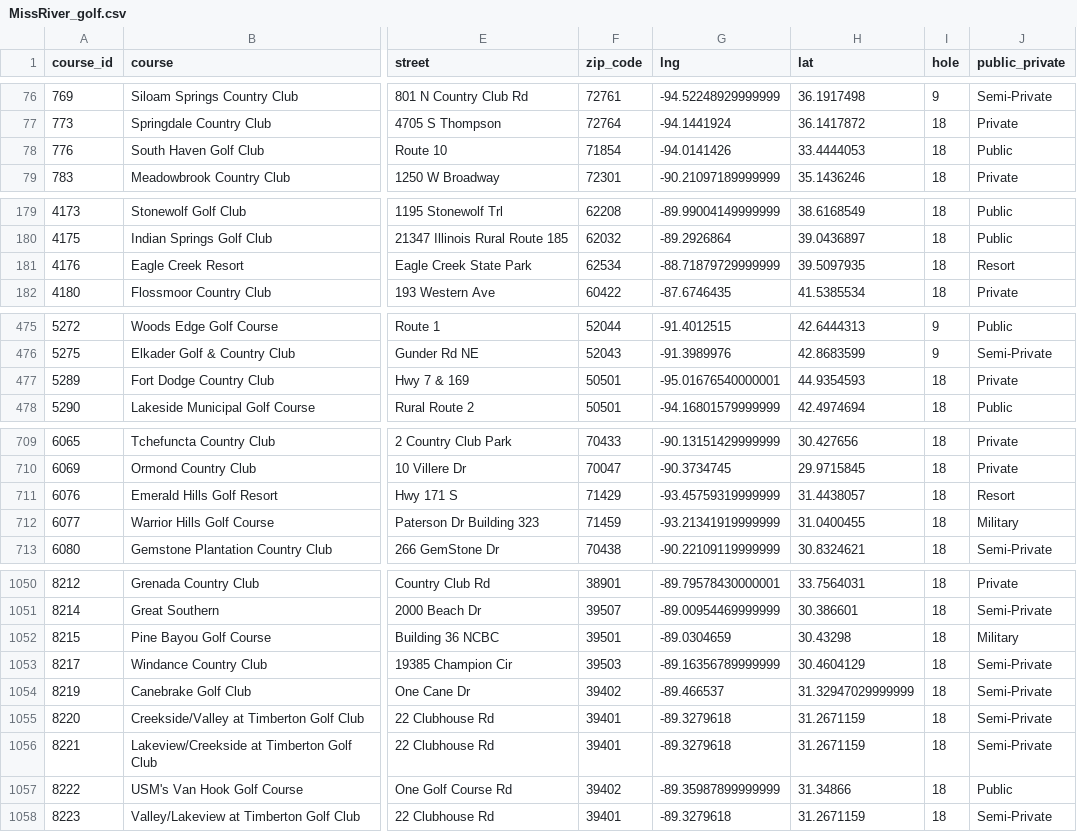
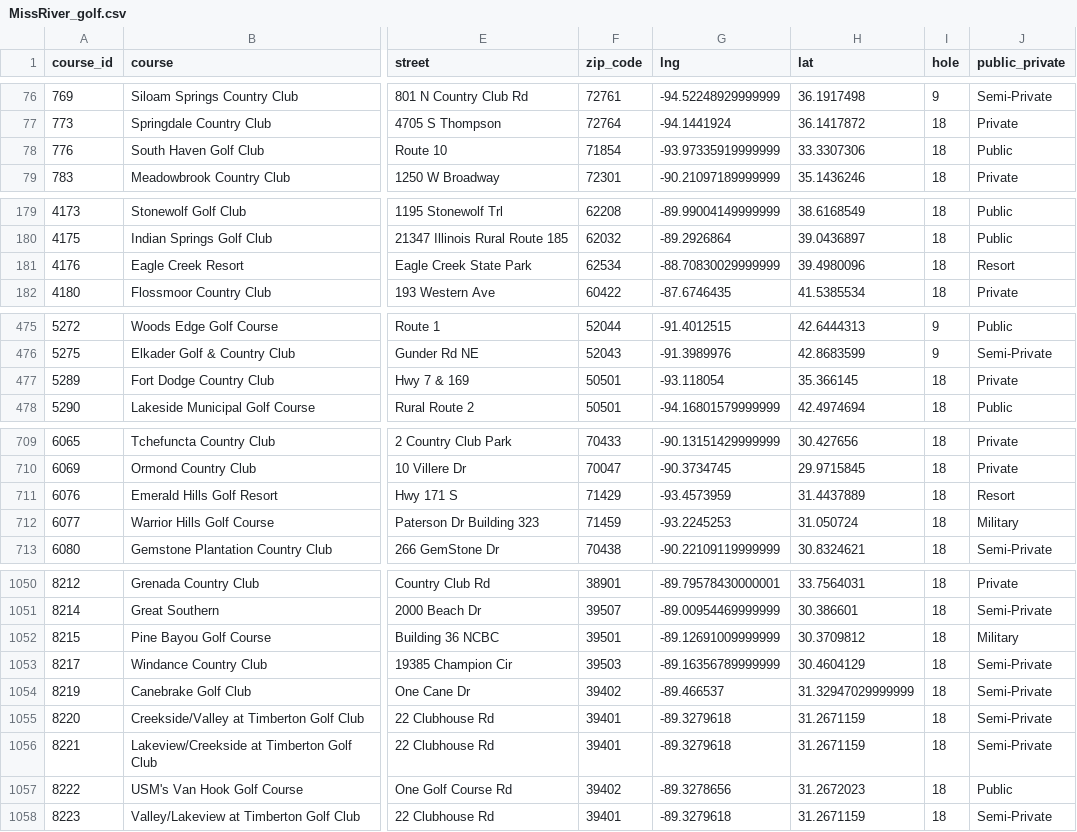
Before and after one commit to emilyfrels/project_2_golf, a CSV file: results/MissRiver_golf.csv, drawn as a sheet; only a part is shown, gaps mark what is left out; the diff covers the shown part only; the diff names each change by its address in the sheet, - before the commit and + after, or states it on an @@ line.

```diff
--- a/results/MissRiver_golf.csv
+++ b/results/MissRiver_golf.csv
-G78 (lng): -94.0141426
+G78 (lng): -93.97335919999999
-H78 (lat): 33.4444053
+H78 (lat): 33.3307306
-G181 (lng): -88.71879729999999
+G181 (lng): -88.70830029999999
-H181 (lat): 39.5097935
+H181 (lat): 39.4980096
-G477 (lng): -95.01676540000001
+G477 (lng): -93.118054
-H477 (lat): 44.9354593
+H477 (lat): 35.366145
-G711 (lng): -93.45759319999999
+G711 (lng): -93.4573959
-H711 (lat): 31.4438057
+H711 (lat): 31.4437889
-G712 (lng): -93.21341919999999
+G712 (lng): -93.2245253
-H712 (lat): 31.0400455
+H712 (lat): 31.050724
-G1052 (lng): -89.0304659
+G1052 (lng): -89.12691009999999
-H1052 (lat): 30.43298
+H1052 (lat): 30.3709812
-G1057 (lng): -89.35987899999999
+G1057 (lng): -89.3278656
-H1057 (lat): 31.34866
+H1057 (lat): 31.2672023
```
Also changed, not shown: 18 edited cells elsewhere in this file, results/MissRiver_golf_details.csv, 7 other files.
